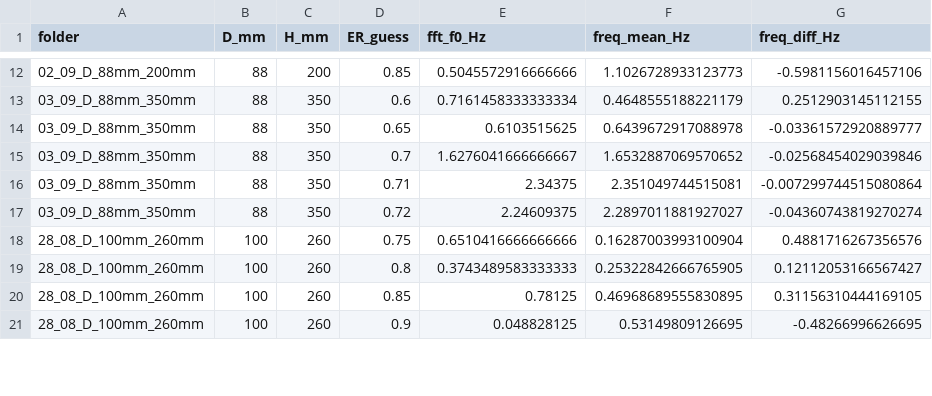
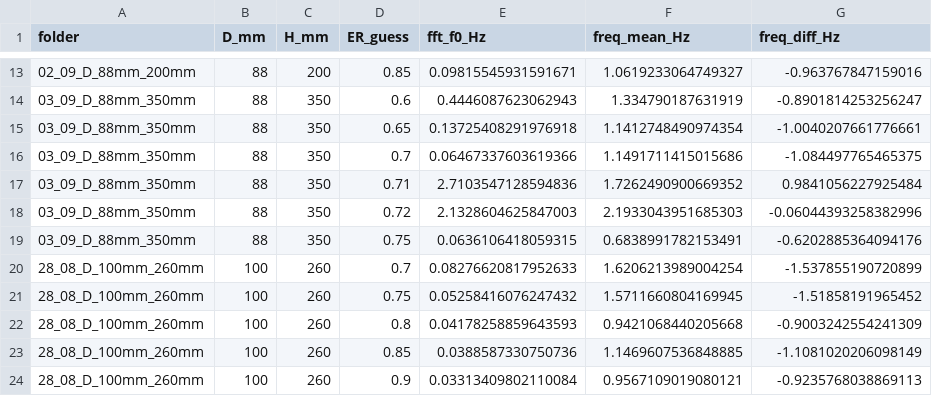
Before and after one commit to MarkusHatlo/master_project, a CSV file: freq_avg_by_folder_D_H_ER.csv, drawn as a sheet; only a part is shown, gaps mark what is left out; the diff covers the shown part only.

```diff
--- a/freq_avg_by_folder_D_H_ER.csv
+++ b/freq_avg_by_folder_D_H_ER.csv
@@ -12,10 +13,12 @@ folder,D_mm,H_mm,ER_guess,fft_f0_Hz,freq_mean_Hz,freq_diff_Hz
-02_09_D_88mm_200mm,88,200,0.85,0.5045572916666666,1.1026728933123773,-0.5981156016457106
-03_09_D_88mm_350mm,88,350,0.6,0.7161458333333334,0.4648555188221179,0.2512903145112155
-03_09_D_88mm_350mm,88,350,0.65,0.6103515625,0.6439672917088978,-0.03361572920889777
-03_09_D_88mm_350mm,88,350,0.7,1.6276041666666667,1.6532887069570652,-0.02568454029039846
-03_09_D_88mm_350mm,88,350,0.71,2.34375,2.351049744515081,-0.007299744515080864
-03_09_D_88mm_350mm,88,350,0.72,2.24609375,2.2897011881927027,-0.04360743819270274
-28_08_D_100mm_260mm,100,260,0.75,0.6510416666666666,0.16287003993100904,0.4881716267356576
-28_08_D_100mm_260mm,100,260,0.8,0.3743489583333333,0.25322842666765905,0.12112053166567427
-28_08_D_100mm_260mm,100,260,0.85,0.78125,0.46968689555830895,0.31156310444169105
-28_08_D_100mm_260mm,100,260,0.9,0.048828125,0.53149809126695,-0.48266996626695
+02_09_D_88mm_200mm,88,200,0.85,0.09815545931591671,1.0619233064749327,-0.963767847159016
+03_09_D_88mm_350mm,88,350,0.6,0.4446087623062943,1.334790187631919,-0.8901814253256247
+03_09_D_88mm_350mm,88,350,0.65,0.13725408291976918,1.1412748490974354,-1.0040207661776661
+03_09_D_88mm_350mm,88,350,0.7,0.06467337603619366,1.1491711415015686,-1.084497765465375
+03_09_D_88mm_350mm,88,350,0.71,2.7103547128594836,1.7262490900669352,0.9841056227925484
+03_09_D_88mm_350mm,88,350,0.72,2.1328604625847003,2.1933043951685303,-0.06044393258382996
+03_09_D_88mm_350mm,88,350,0.75,0.0636106418059315,0.6838991782153491,-0.6202885364094176
+28_08_D_100mm_260mm,100,260,0.7,0.08276620817952633,1.6206213989004254,-1.537855190720899
+28_08_D_100mm_260mm,100,260,0.75,0.05258416076247432,1.5711660804169945,-1.51858191965452
+28_08_D_100mm_260mm,100,260,0.8,0.04178258859643593,0.9421068440205668,-0.9003242554241309
+28_08_D_100mm_260mm,100,260,0.85,0.0388587330750736,1.1469607536848885,-1.1081020206098149
+28_08_D_100mm_260mm,100,260,0.9,0.03313409802110084,0.9567109019080121,-0.9235768038869113
```
Also changed, not shown: 2 added rows, 1 removed row and 42 edited cells elsewhere in this file, 21 other files.
